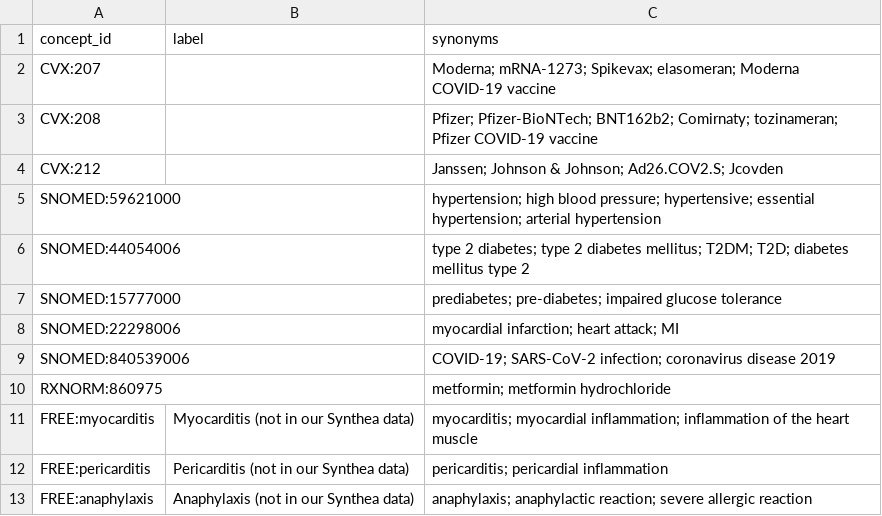
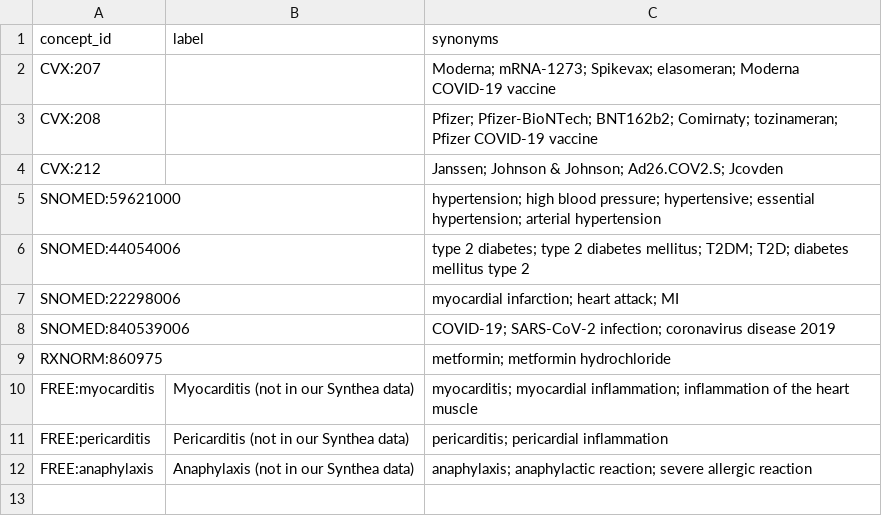
Before and after one commit to NavneetKishanS/trust-lens, a CSV file: db/ref/concept_synonyms.csv, drawn as a sheet.

```diff
--- a/db/ref/concept_synonyms.csv
+++ b/db/ref/concept_synonyms.csv
@@ -6,3 +6,2 @@ SNOMED:59621000,,hypertension; high blood pressure; hypertensive; essential hype
 SNOMED:44054006,,type 2 diabetes; type 2 diabetes mellitus; T2DM; T2D; diabetes mellitus type 2
-SNOMED:15777000,,prediabetes; pre-diabetes; impaired glucose tolerance
 SNOMED:22298006,,myocardial infarction; heart attack; MI
```
Also changed, not shown: 9 other files.
